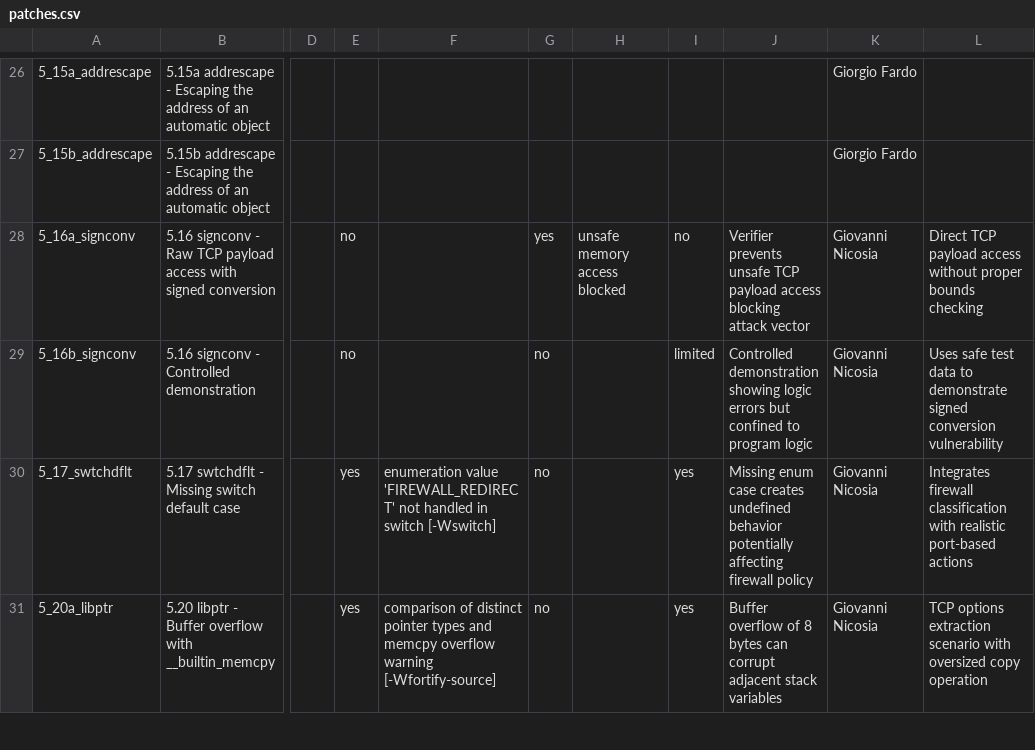
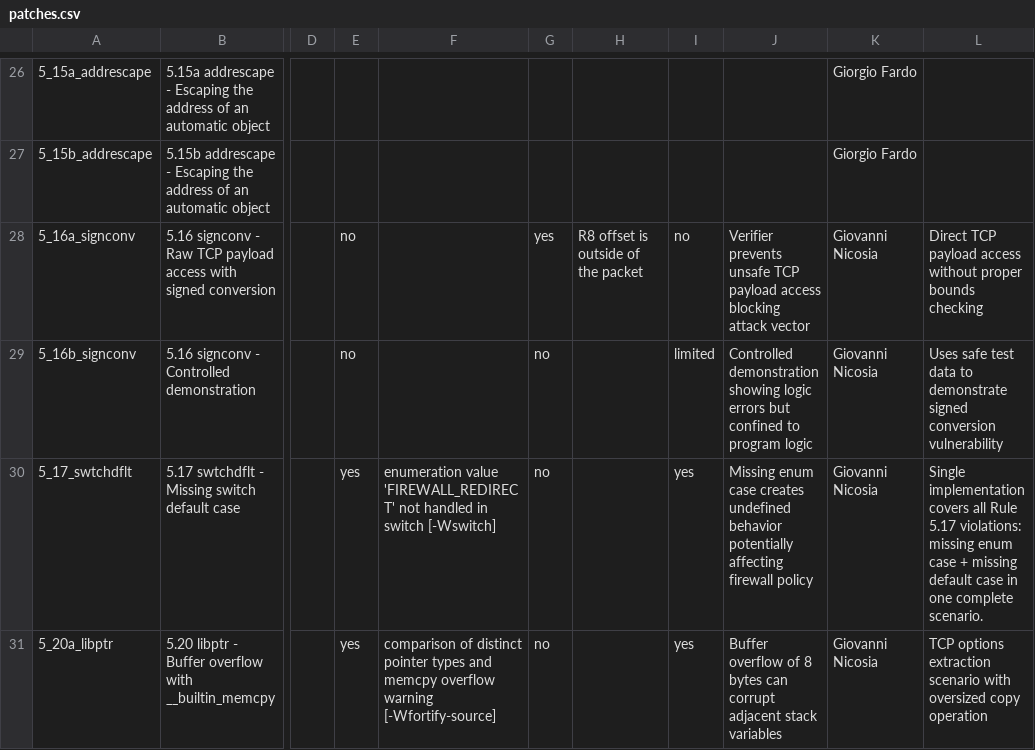
Before and after one commit to no-mood/ebpf-vulns, a CSV file: XDPs/xdp_synproxy/patches.csv, drawn as a sheet; only a part is shown, gaps mark what is left out; the diff covers the shown part only; the diff names each change by its address in the sheet, - before the commit and + after, or states it on an @@ line.

Commit message:
docs: update and fix patches.csv

```diff
--- a/XDPs/xdp_synproxy/patches.csv
+++ b/XDPs/xdp_synproxy/patches.csv
-H28: unsafe memory access blocked
+H28: R8 offset is outside of the packet
-L30: Integrates firewall classification with realistic port-based actions
+L30: Single implementation covers all Rule 5.17 violations: missing enum case + missing default case in one complete scenario.
```
Also changed, not shown: 12 edited cells elsewhere in this file.
